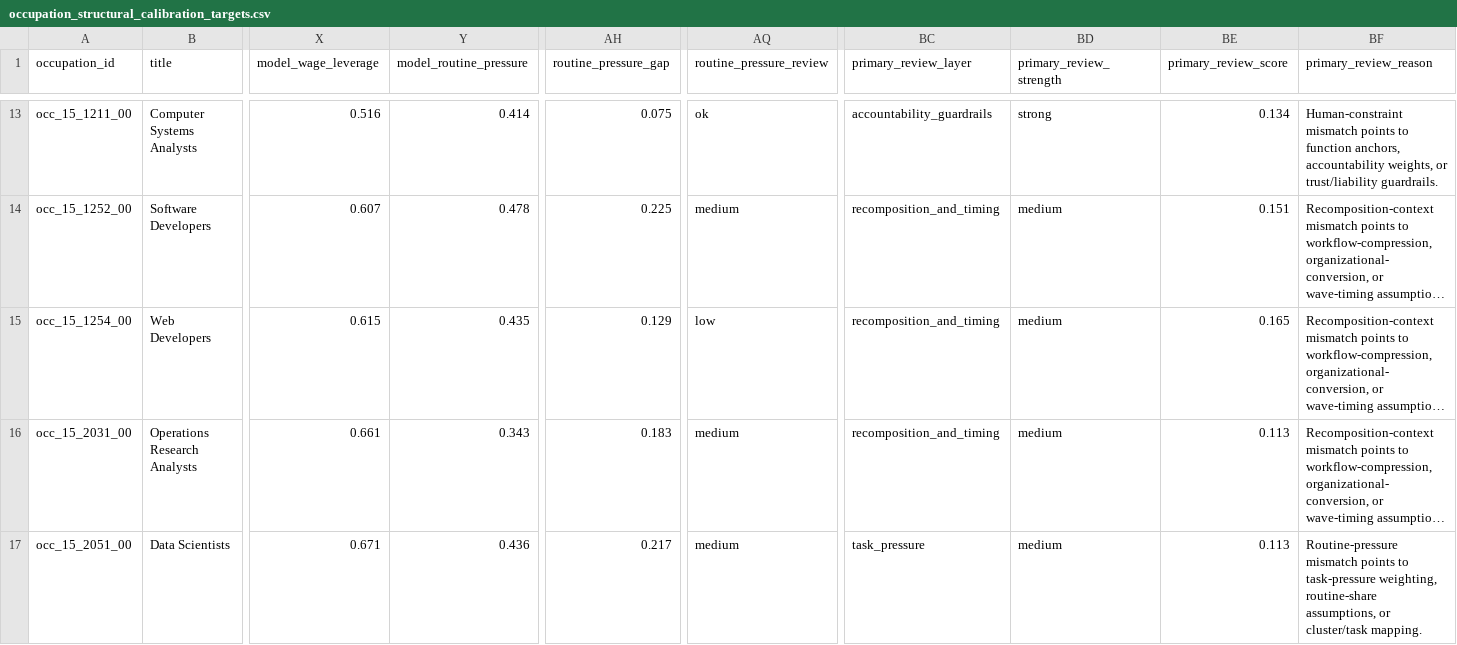
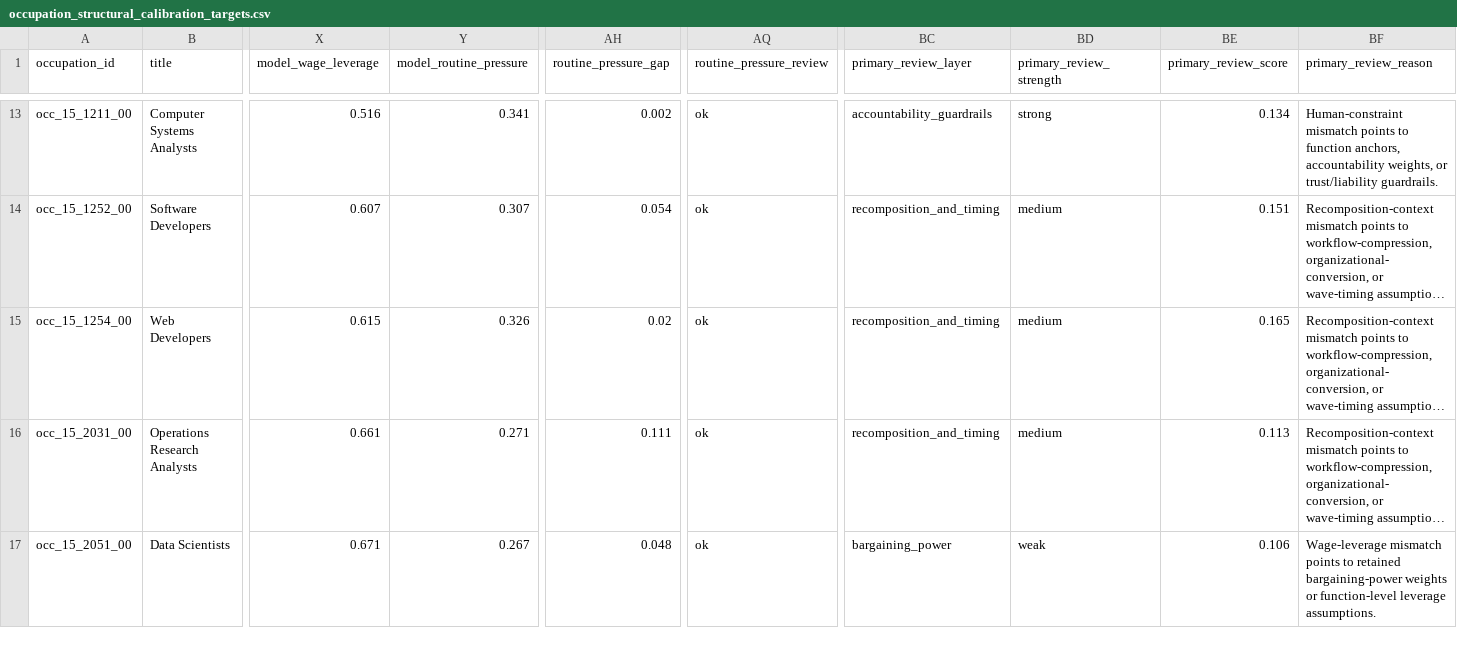
Before and after one commit to wrenthejewels/DLYJ, a CSV file: data/normalized/occupation_structural_calibration_targets.csv, drawn as a sheet; only a part is shown, gaps mark what is left out; long unchanged cells end in …; the diff covers the shown part only; the diff names each change by its address in the sheet, - before the commit and + after, or states it on an @@ line.

```diff
--- a/data/normalized/occupation_structural_calibration_targets.csv
+++ b/data/normalized/occupation_structural_calibration_targets.csv
-Y13 (model_routine_pressure): 0.414
+Y13 (model_routine_pressure): 0.341
-AH13 (routine_pressure_gap): 0.075
+AH13 (routine_pressure_gap): 0.002
-Y14 (model_routine_pressure): 0.478
+Y14 (model_routine_pressure): 0.307
-AH14 (routine_pressure_gap): 0.225
+AH14 (routine_pressure_gap): 0.054
-AQ14 (routine_pressure_review): medium
+AQ14 (routine_pressure_review): ok
-Y15 (model_routine_pressure): 0.435
+Y15 (model_routine_pressure): 0.326
-AH15 (routine_pressure_gap): 0.129
+AH15 (routine_pressure_gap): 0.02
-AQ15 (routine_pressure_review): low
+AQ15 (routine_pressure_review): ok
-Y16 (model_routine_pressure): 0.343
+Y16 (model_routine_pressure): 0.271
-AH16 (routine_pressure_gap): 0.183
+AH16 (routine_pressure_gap): 0.111
-AQ16:AQ17 (routine_pressure_review): medium
+AQ16:AQ17 (routine_pressure_review): ok
-Y17 (model_routine_pressure): 0.436
+Y17 (model_routine_pressure): 0.267
-AH17 (routine_pressure_gap): 0.217
+AH17 (routine_pressure_gap): 0.048
-BC17 (primary_review_layer): task_pressure
+BC17 (primary_review_layer): bargaining_power
-BD17 (primary_review_strength): medium
+BD17 (primary_review_strength): weak
-BE17 (primary_review_score): 0.113
+BE17 (primary_review_score): 0.106
-BF17 (primary_review_reason): Routine-pressure mismatch points to task-pressure weighting, routine-share assumptions, or cluster/task mapping.
+BF17 (primary_review_reason): Wage-leverage mismatch points to retained bargaining-power weights or function-level leverage assumptions.
```
Also changed, not shown: 85 edited cells elsewhere in this file, 5 other files.
